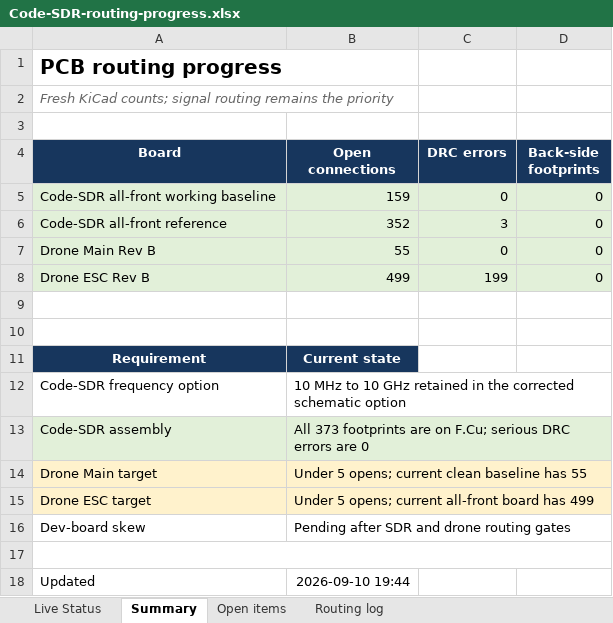
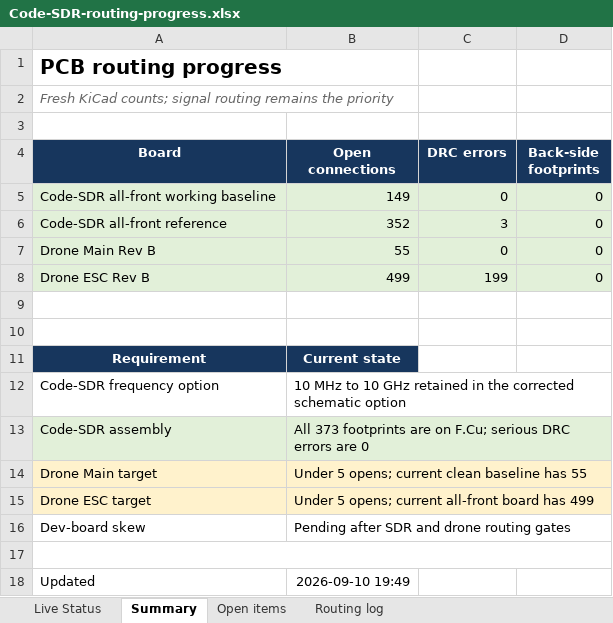
Before and after one commit to iamdarshg/Code-SDR, an Excel workbook: outputs/code-sdr-routing/Code-SDR-routing-progress.xlsx, sheet Summary, drawn as a sheet; values as stored, in another font and other column widths than the file's, no borders; table styles not drawn; the diff names each change by its address in the sheet, - before the commit and + after, or states it on an @@ line.

Commit message:
hardware: connect ten 3V3 analog groups

```diff
--- a/outputs/code-sdr-routing/Code-SDR-routing-progress.xlsx (sheet Summary)
+++ b/outputs/code-sdr-routing/Code-SDR-routing-progress.xlsx (sheet Summary)
-B5 (Open connections): 159
+B5 (Open connections): 149
-B18 (Open connections): 2026-09-10 19:44
+B18 (Open connections): 2026-09-10 19:49
```
Also changed, not shown: sheet Open items, sheet Live Status, sheet Routing log, 3 other files.
